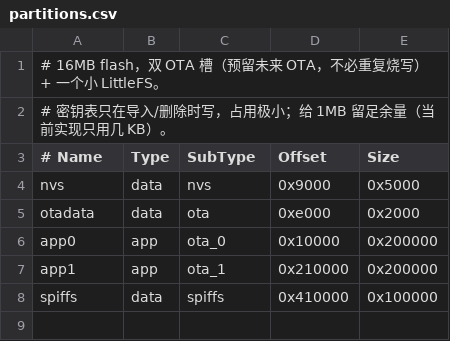
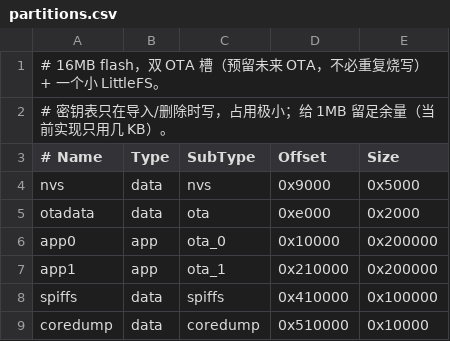
Before and after one commit to Gakusyun/esp32-s3-otpserver, a CSV file: partitions.csv, drawn as a sheet.

Commit message:
修复响应构造的悬垂指针 + 名称/时间/请求体三处坑，补齐 README 与端到端测试
- ArduinoJson 对 const char* 只存指针：code 改为写入 String 拷贝，否则
  CodeInfo 出作用域后列表接口返回乱码、导入响应返回空串
- name 允许 @ +（otpauth label 里常见），label 派生时非法字符归一化为 '-'
- 时间落盘间隔 10min -> 60s，断网重启后的估算起点最多旧 1 分钟
- /status 在估算模式下带 warning 字段
- 兼容 curl -d（form-urlencoded）误把 JSON/URI 当表单参数的两种退化写法
- 分区表加 coredump，消掉启动时的 No core dump partition found 报错
- tools/e2e_test.py：与独立 Python 实现逐秒比对 + 全套 API 断言
- README：API 文档、时间源语义、安全模型、已知限制

```diff
--- a/partitions.csv
+++ b/partitions.csv
@@ -8 +8,2 @@ app1,     app,  ota_1,   0x210000, 0x200000
 spiffs,   data, spiffs,  0x410000, 0x100000
+coredump, data, coredump,0x510000, 0x10000
```
Also changed, not shown: 5 other files.
